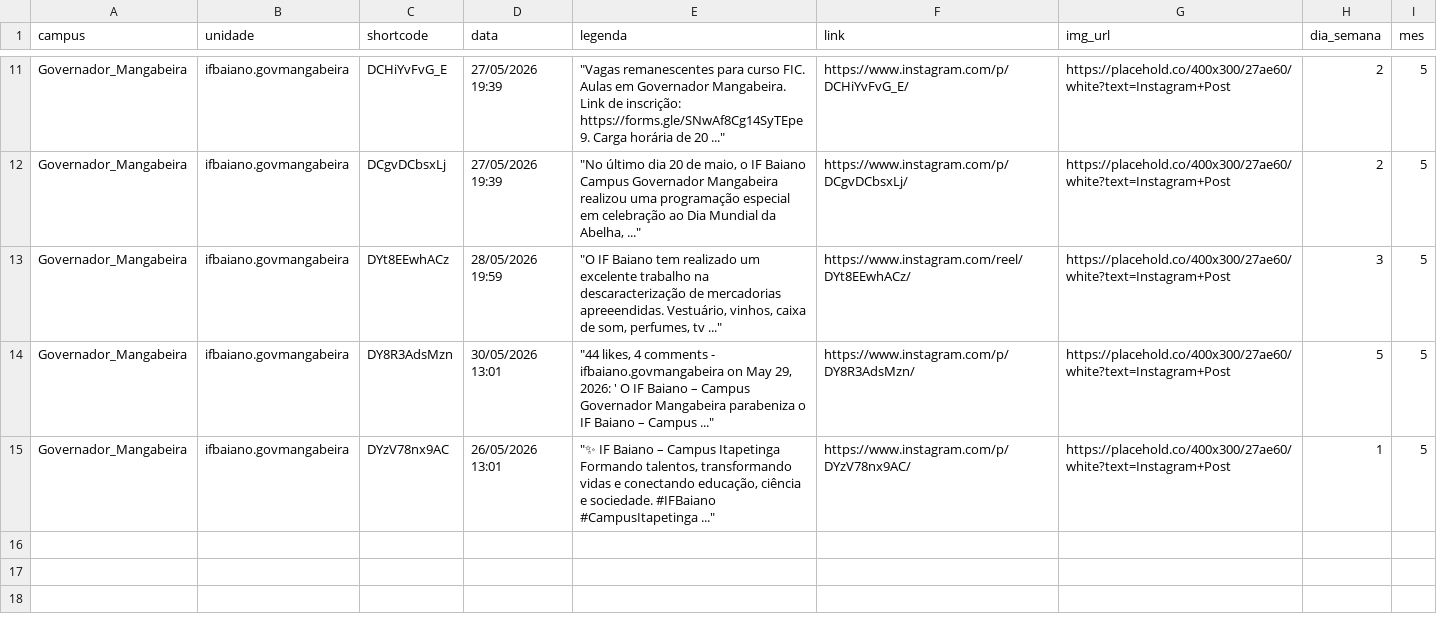
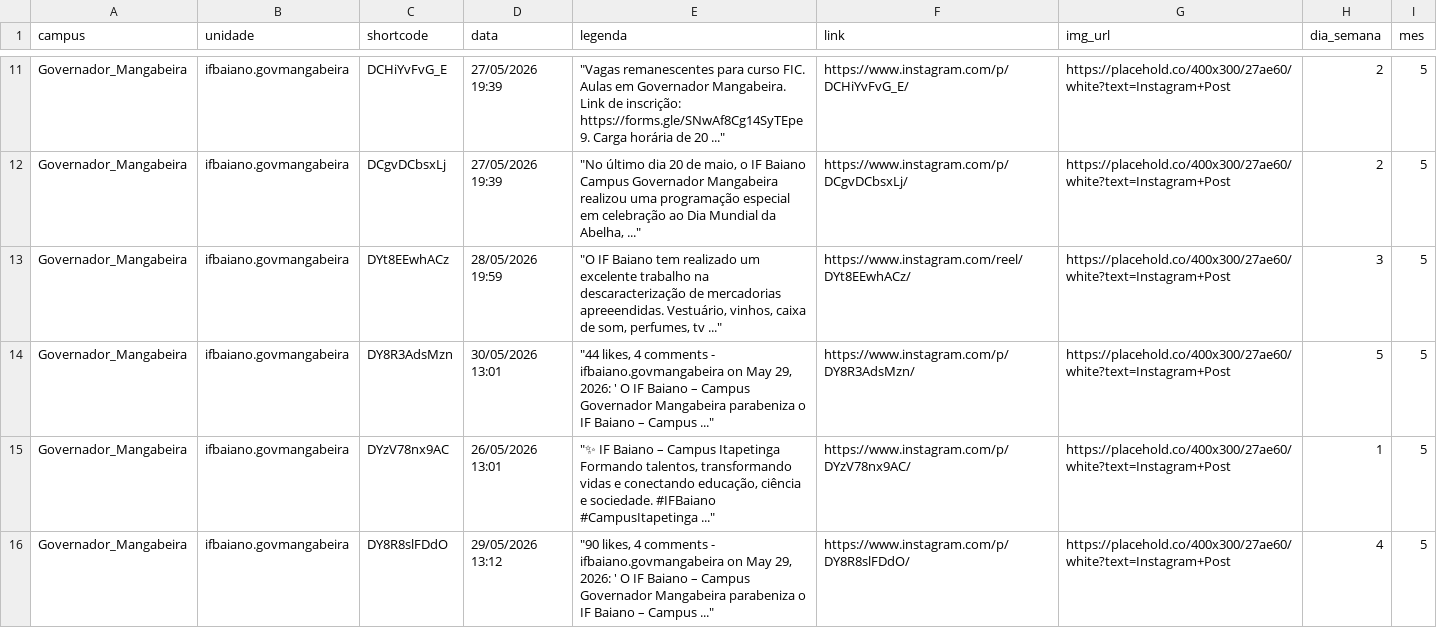
Before and after one commit to ascomifbaiano/socialmedia, a CSV file: data/Governador_Mangabeira/Governador_Mangabeira_2026.csv, drawn as a sheet; only a part is shown, gaps mark what is left out; the diff names each change by its address in the sheet, - before the commit and + after, or states it on an @@ line.

```diff
--- a/data/Governador_Mangabeira/Governador_Mangabeira_2026.csv
+++ b/data/Governador_Mangabeira/Governador_Mangabeira_2026.csv
+row 16: Governador_Mangabeira | ifbaiano.govmangabeira | DY8R8slFDdO | 29/05/2026 13:12 | "90 likes, 4 comments - ifbaiano.govmangabeira on May 29, 2026: ' O IF Baiano – Campus Governador Mangabeira parabeniza o IF Baiano – Campus ..." | https://www.instagram.com/p/DY8R8slFDdO/ | https://placehold.co/400x300/27ae60/white?text=Instagram+Post | 4 | 5
```
Also changed, not shown: data/Itaberaba/Itaberaba_2026.csv, data/Valença/Valença_2026.csv, 2 other files.
